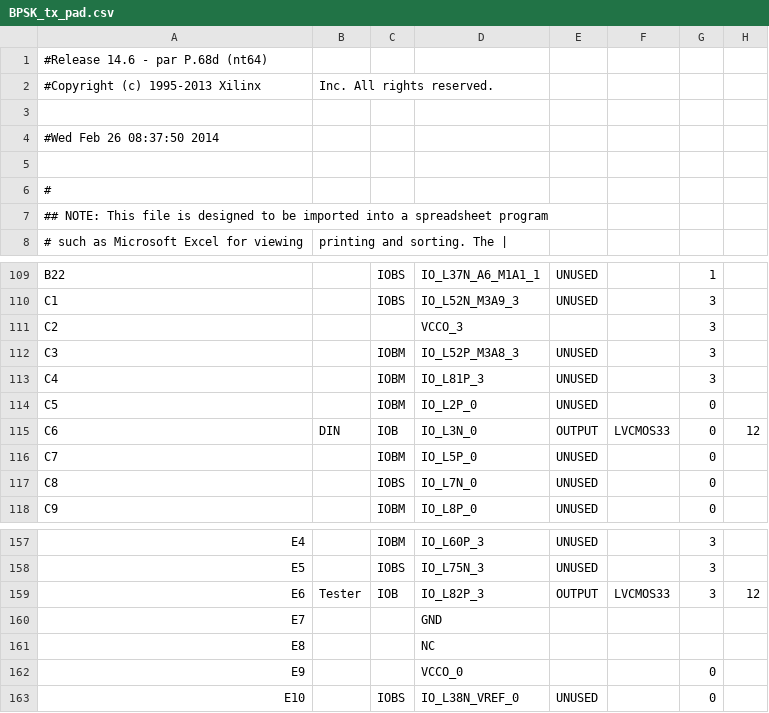
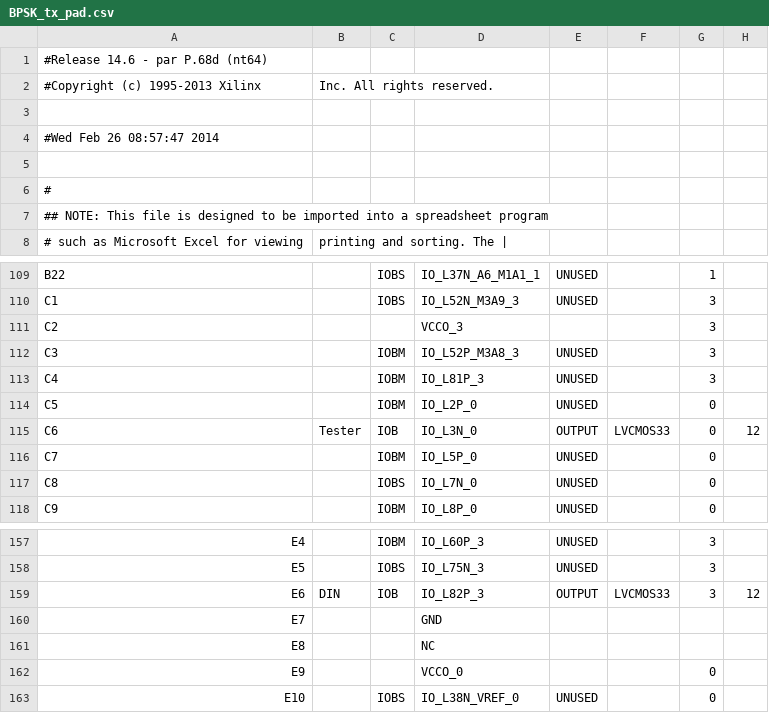
Before and after one commit to RadioInnovators/SD, a CSV file: user_sandbox/Cedric/Simulation/BPSK_controller_Modulator/BPSK_tx_pad.csv, drawn as a sheet; only a part is shown, gaps mark what is left out; the diff names each change by its address in the sheet, - before the commit and + after, or states it on an @@ line.

```diff
--- a/user_sandbox/Cedric/Simulation/BPSK_controller_Modulator/BPSK_tx_pad.csv
+++ b/user_sandbox/Cedric/Simulation/BPSK_controller_Modulator/BPSK_tx_pad.csv
-A4: #Wed Feb 26 08:37:50 2014
+A4: #Wed Feb 26 08:57:47 2014
-B115: DIN
+B115: Tester
-B159: Tester
+B159: DIN
```
Also changed, not shown: 33 other files.
